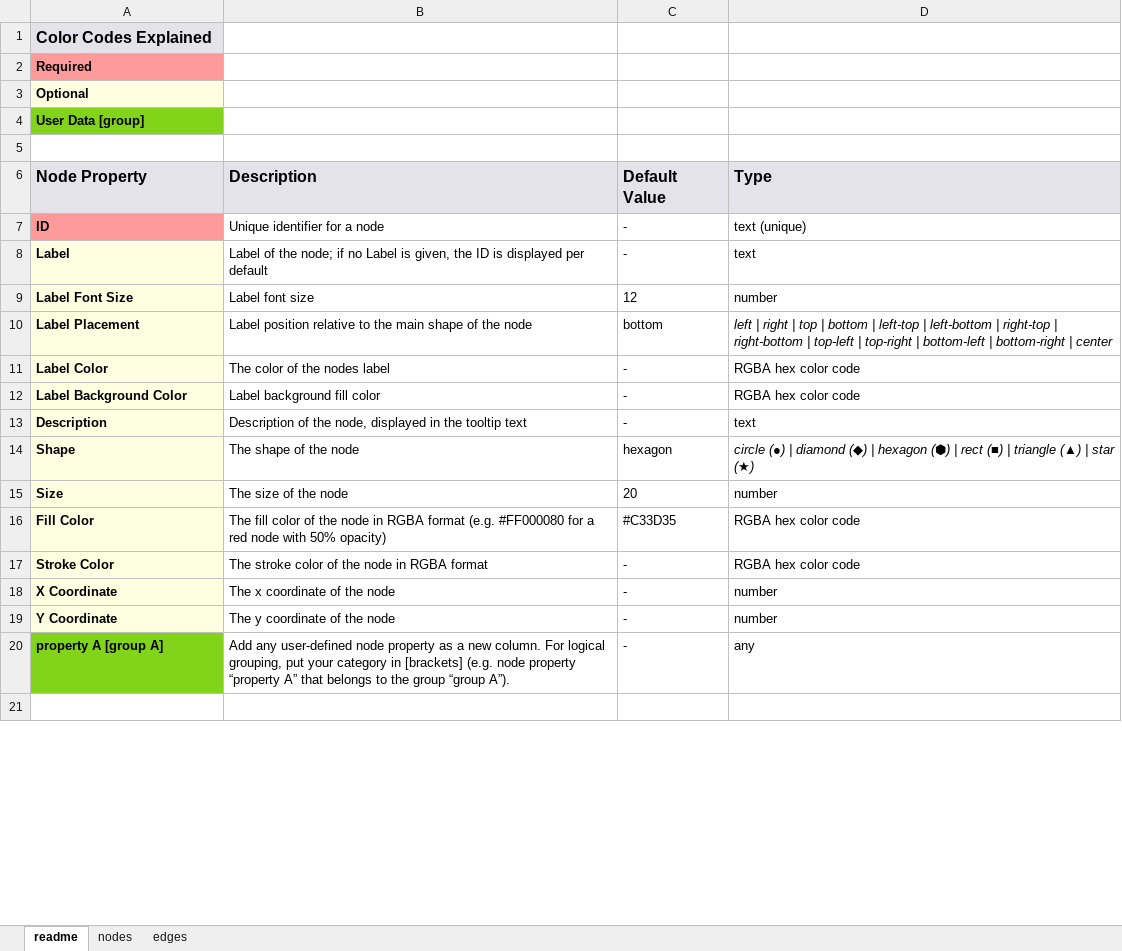
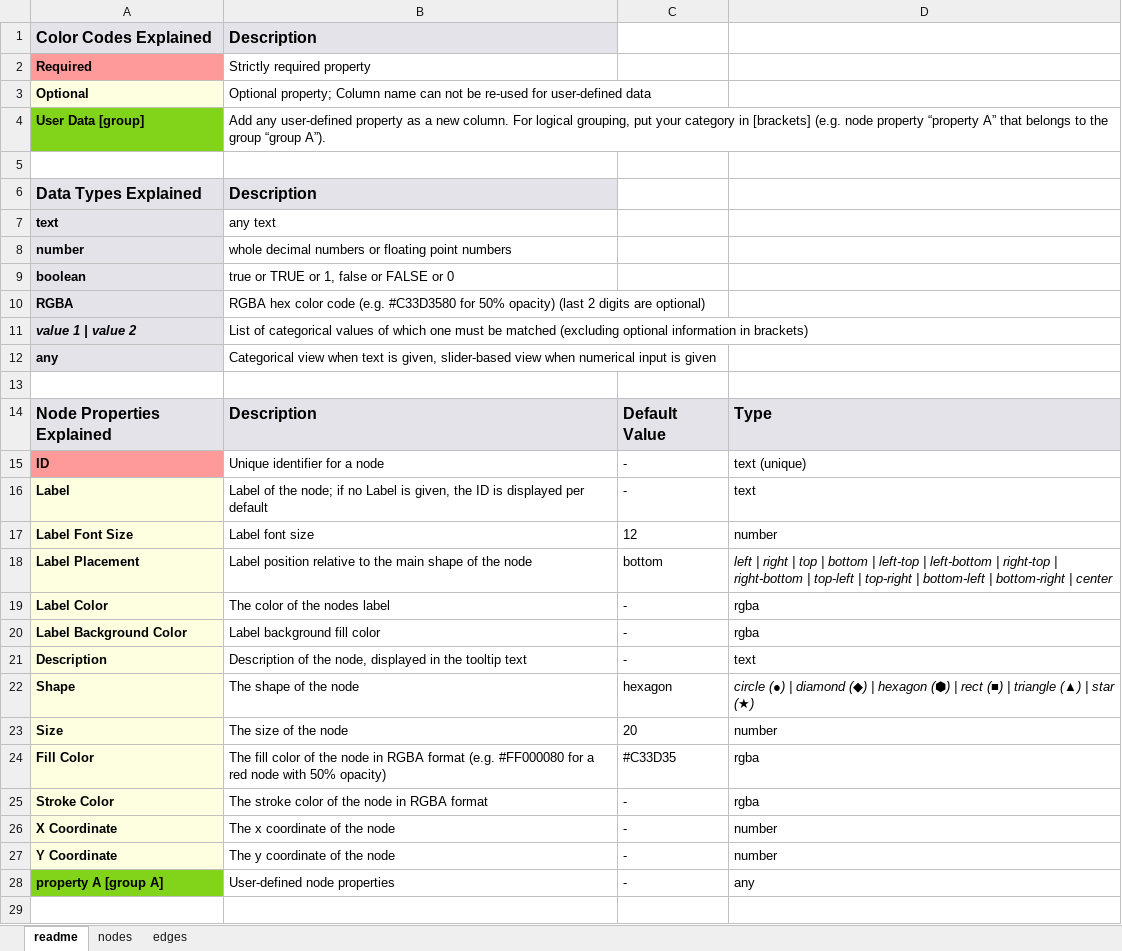
Before and after one commit to Delta4AI/GraphLensLiteArchive, an Excel workbook: templates/GLL_excel_model.xlsx, sheet readme, drawn as a sheet; only a part is shown; values as stored, in another font and other column widths than the file's, no borders; addresses are those after the commit; the diff covers the shown part only; the diff names each change by its address in the sheet, - before the commit and + after, or states it on an @@ line.

Commit message:
KG-206: added validation to optional parameters; updated excel template

```diff
--- a/templates/GLL_excel_model.xlsx (sheet readme)
+++ b/templates/GLL_excel_model.xlsx (sheet readme)
-B1: (empty)
+B1: Description
-B1 fill: none
+B1 fill: #E4E3EA
-B2: (empty)
+B2: Strictly required property
-B3: (empty)
+B3: Optional property; Column name can not be re-used for user-defined data
-B4: (empty)
+B4: Add any user-defined property as a new column. For logical grouping, put your category in [brackets] (e.g. node property “property A” that belongs to the group “group A”).
+row 6: Data Types Explained | Description
+row 7: text | any text
+row 8: number | whole decimal numbers or floating point numbers
+row 9: boolean | true or TRUE or 1, false or FALSE or 0
+row 10: RGBA | RGBA hex color code (e.g. #C33D3580 for 50% opacity) (last 2 digits are optional)
+row 11: value 1 | value 2 | List of categorical values of which one must be matched (excluding optional information in brackets)
+row 12: any | Categorical view when text is given, slider-based view when numerical input is given
+row 13: (empty)
-A14: Node Property
+A14: Node Properties Explained
-D19:D20: RGBA hex color code
+D19:D20: rgba
-D24:D25: RGBA hex color code
+D24:D25: rgba
-B28: Add any user-defined node property as a new column. For logical grouping, put your category in [brackets] (e.g. node property “property A” that belongs to the group “group A”).
+B28: User-defined node properties
```
Also changed, not shown: 8 edited cells and cell formats elsewhere in this sheet, 1 other file.
